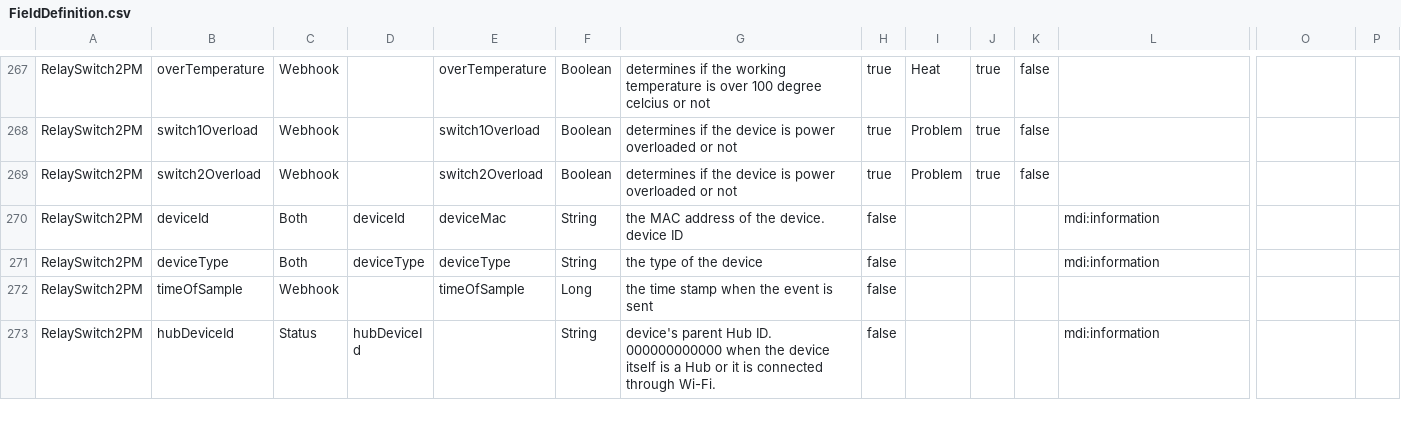
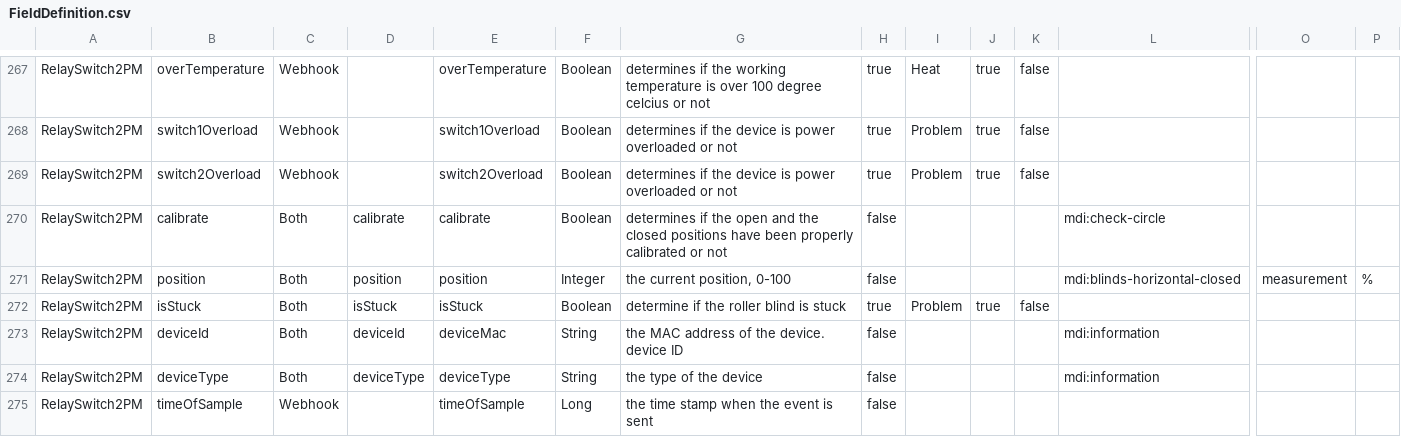
Before and after one commit to hsakoh/switchbot-mqtt, a CSV file: src/SwitchBotMqttApp/MasterData/FieldDefinition.csv, drawn as a sheet; only a part is shown, gaps mark what is left out; the shorter side is filled out with more unchanged rows; rows hold the shown columns only; the diff names each change by its address in the sheet, - before the commit and + after, or states it on an @@ line.

Commit message:
* Relay Switch 2PM    * Added fields and commands for use in roller shade mode.

```diff
--- a/src/SwitchBotMqttApp/MasterData/FieldDefinition.csv
+++ b/src/SwitchBotMqttApp/MasterData/FieldDefinition.csv
+row 270: RelaySwitch2PM | calibrate | Both | calibrate | calibrate | Boolean | determines if the open and the closed positions have been properly calibrated or not | false |  |  |  | mdi:check-circle
+row 271: RelaySwitch2PM | position | Both | position | position | Integer | the current position, 0-100 | false |  |  |  | mdi:blinds-horizontal-closed | measurement | %
+row 272: RelaySwitch2PM | isStuck | Both | isStuck | isStuck | Boolean | determine if the roller blind is stuck | true | Problem | true | false
```
Also changed, not shown: src/SwitchBotMqttApp/MasterData/CommandDefinition.csv, 2 other files.
